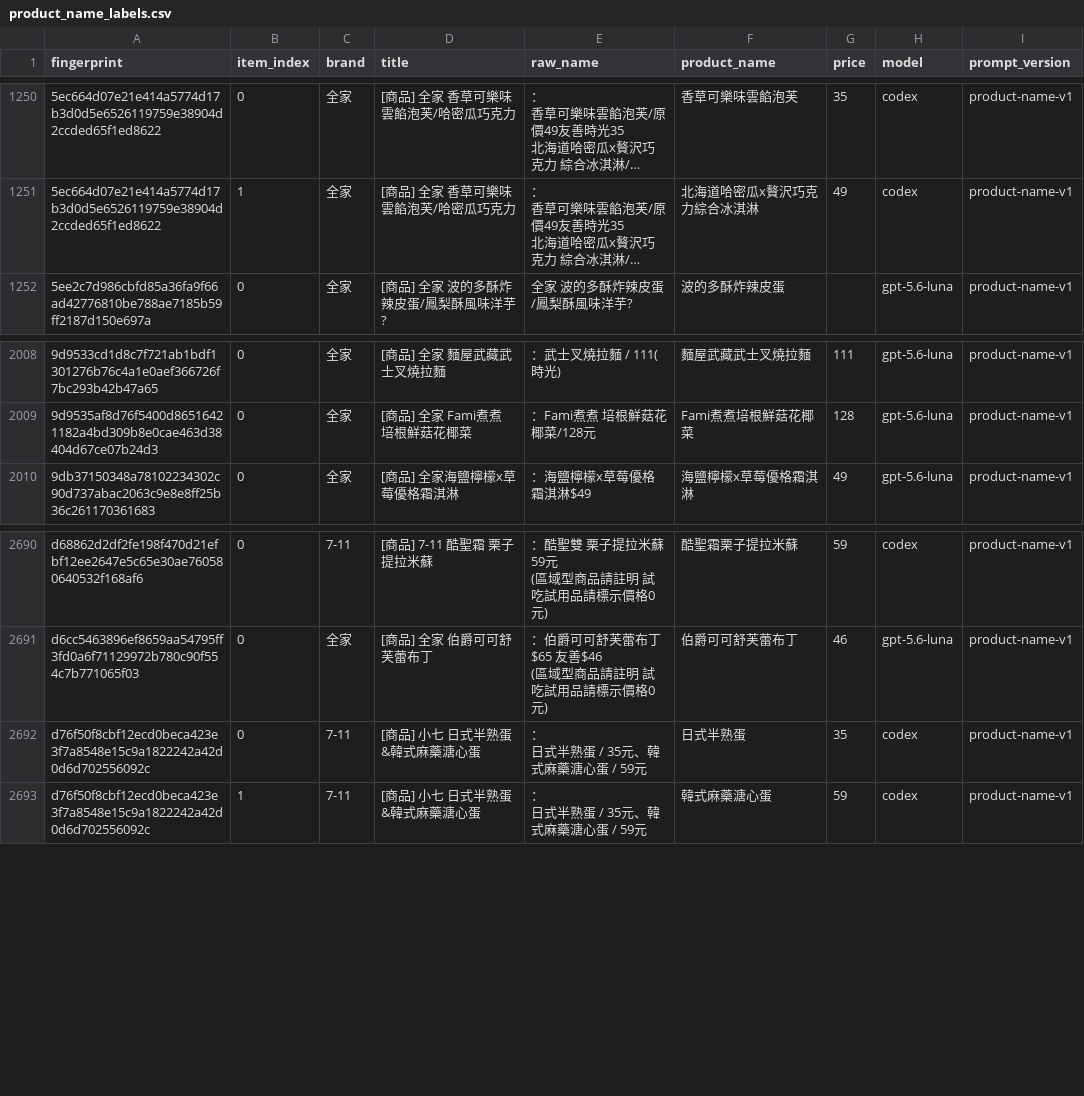
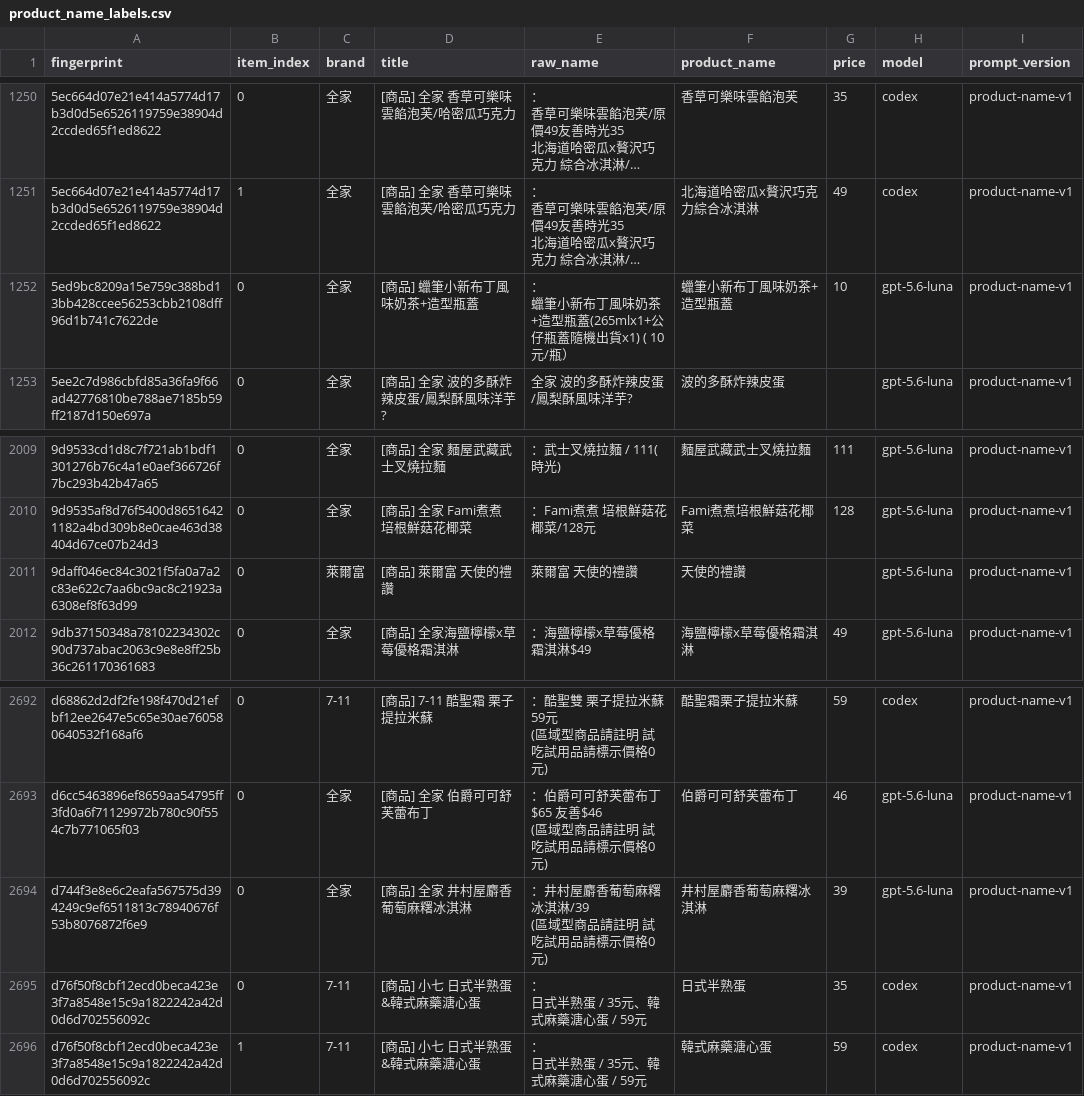
Before and after one commit to YuHsunWang/cvs-radar, a CSV file: data/labels/product_name_labels.csv, drawn as a sheet; only a part is shown, gaps mark what is left out; long unchanged cells end in …; ↵ is a line break in a cell; the diff names each change by its address in the sheet, - before the commit and + after, or states it on an @@ line.

```diff
--- a/data/labels/product_name_labels.csv
+++ b/data/labels/product_name_labels.csv
+row 1252: 5ed9bc8209a15e759c388bd13bb428ccee56253cbb2108dff96d1b741c7622de | 0 | 全家 | [商品] 蠟筆小新布丁風味奶茶+造型瓶蓋 | ： ↵ 蠟筆小新布丁風味奶茶+造型瓶蓋(265mlx1+公仔瓶蓋隨機出貨x1) ( 10元/瓶） | 蠟筆小新布丁風味奶茶+造型瓶蓋 | 10 | gpt-5.6-luna | product-name-v1
+row 2011: 9daff046ec84c3021f5fa0a7a2c83e622c7aa6bc9ac8c21923a6308ef8f63d99 | 0 | 萊爾富 | [商品] 萊爾富 天使的禮讚 | 萊爾富 天使的禮讚 | 天使的禮讚 |  | gpt-5.6-luna | product-name-v1
+row 2694: d744f3e8e6c2eafa567575d394249c9ef6511813c78940676f53b8076872f6e9 | 0 | 全家 | [商品] 全家 井村屋麝香葡萄麻糬冰淇淋 | ：井村屋麝香葡萄麻糬冰淇淋/39 ↵ (區域型商品請註明 試吃試用品請標示價格0元) | 井村屋麝香葡萄麻糬冰淇淋 | 39 | gpt-5.6-luna | product-name-v1
```
Also changed, not shown: data/labels/excerpt_labels.csv, data/labels/grounding_verdicts.csv, 7 other files.
